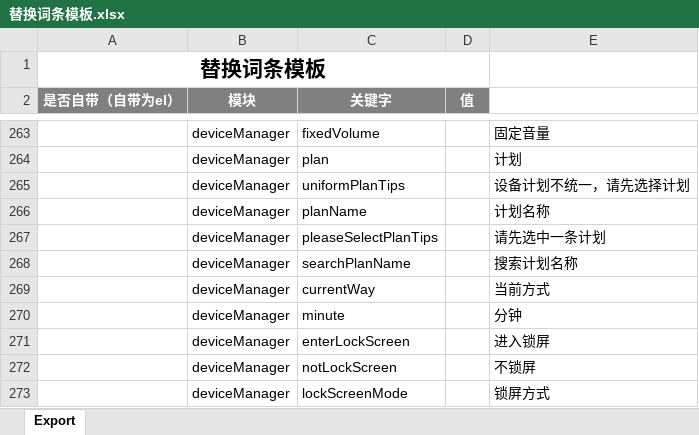
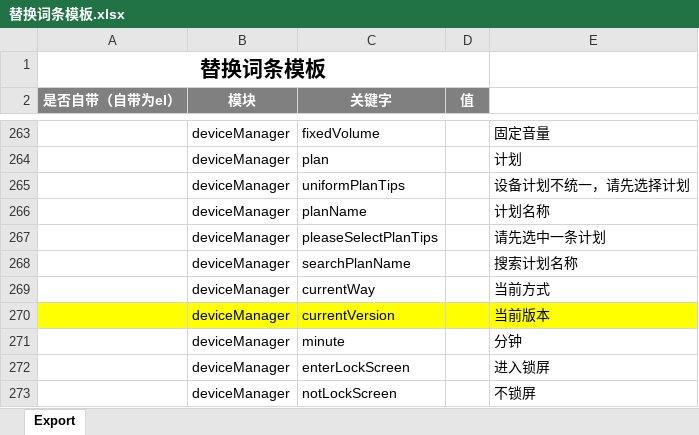
Before and after one commit to zhangfuyuan/CCP, an Excel workbook: 替换词条模板.xlsx, sheet Export, drawn as a sheet; only a part is shown, gaps mark what is left out; the shorter side is filled out with more unchanged rows; values as stored, in another font and other column widths than the file's, no borders; the diff names each change by its address in the sheet, - before the commit and + after, or states it on an @@ line.

```diff
--- a/替换词条模板.xlsx (sheet Export)
+++ b/替换词条模板.xlsx (sheet Export)
+row 270:  | deviceManager | currentVersion |  | 当前版本
```
Also changed, not shown: 9 other files.
